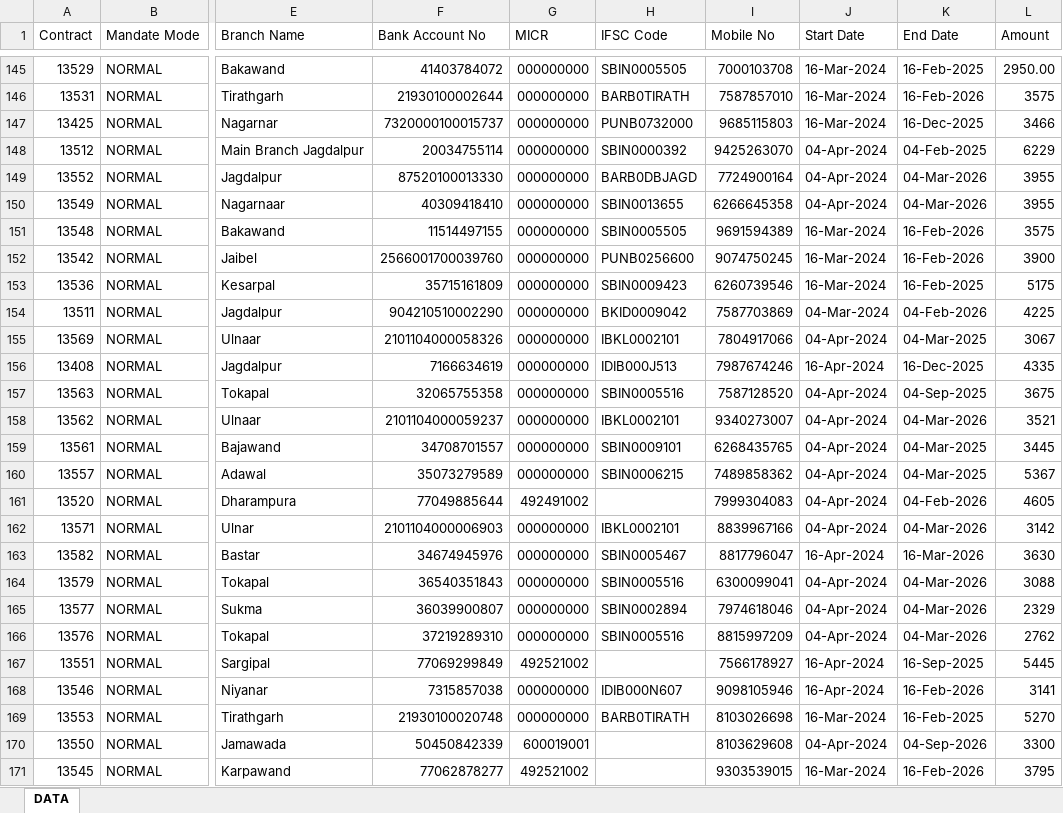
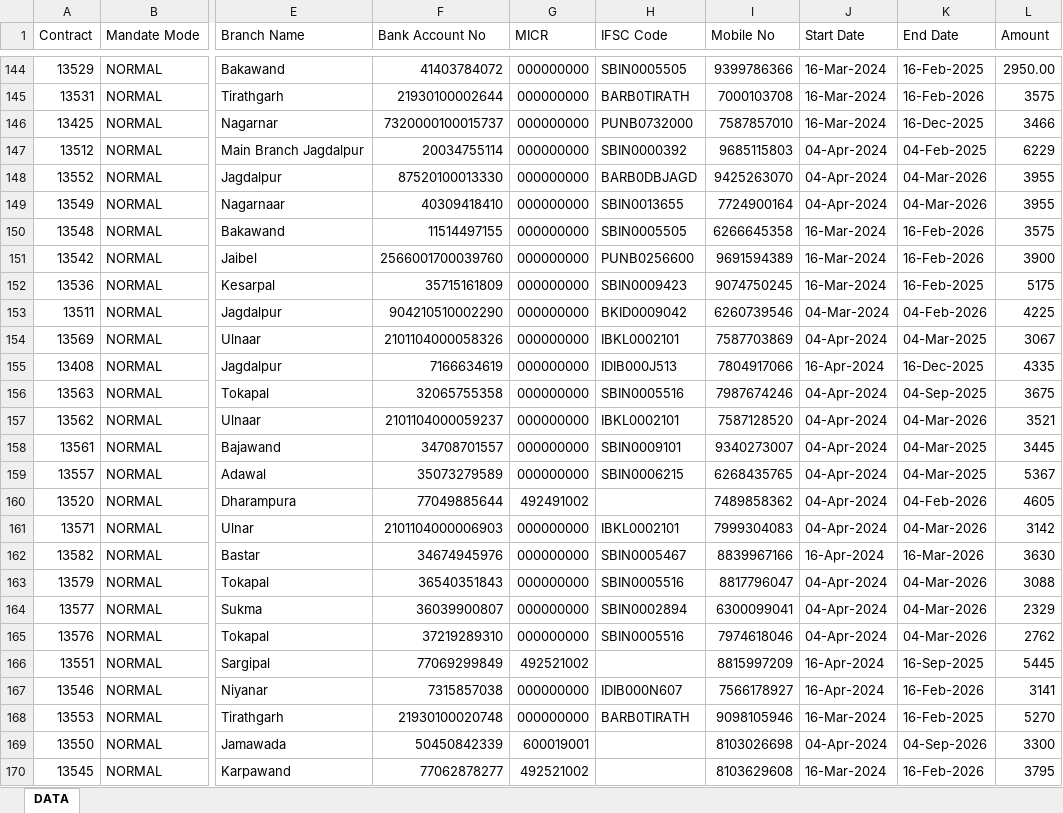
Before and after one commit to SARKCOM/JPFNACH, an Excel workbook: data.xlsx, sheet DATA, drawn as a sheet; only a part is shown, gaps mark what is left out; values as stored, in another font and other column widths than the file's, no cell formats; addresses are those after the commit; the diff covers the shown part only; the diff names each change by its address in the sheet, - before the commit and + after, or states it on an @@ line.

```diff
--- a/data.xlsx (sheet DATA)
+++ b/data.xlsx (sheet DATA)
-I144 (Mobile No): 7000103708
+I144 (Mobile No): 9399786366
-I145 (Mobile No): 7587857010
+I145 (Mobile No): 7000103708
-I146 (Mobile No): 9685115803
+I146 (Mobile No): 7587857010
-I147 (Mobile No): 9425263070
+I147 (Mobile No): 9685115803
-I148 (Mobile No): 7724900164
+I148 (Mobile No): 9425263070
-I149 (Mobile No): 6266645358
+I149 (Mobile No): 7724900164
-I150 (Mobile No): 9691594389
+I150 (Mobile No): 6266645358
-I151 (Mobile No): 9074750245
+I151 (Mobile No): 9691594389
-I152 (Mobile No): 6260739546
+I152 (Mobile No): 9074750245
-I153 (Mobile No): 7587703869
+I153 (Mobile No): 6260739546
-I154 (Mobile No): 7804917066
+I154 (Mobile No): 7587703869
-I155 (Mobile No): 7987674246
+I155 (Mobile No): 7804917066
-I156 (Mobile No): 7587128520
+I156 (Mobile No): 7987674246
-I157 (Mobile No): 9340273007
+I157 (Mobile No): 7587128520
-I158 (Mobile No): 6268435765
+I158 (Mobile No): 9340273007
-I159 (Mobile No): 7489858362
+I159 (Mobile No): 6268435765
-I160 (Mobile No): 7999304083
+I160 (Mobile No): 7489858362
-I161 (Mobile No): 8839967166
+I161 (Mobile No): 7999304083
-I162 (Mobile No): 8817796047
+I162 (Mobile No): 8839967166
-I163 (Mobile No): 6300099041
+I163 (Mobile No): 8817796047
-I164 (Mobile No): 7974618046
+I164 (Mobile No): 6300099041
-I165 (Mobile No): 8815997209
+I165 (Mobile No): 7974618046
-I166 (Mobile No): 7566178927
+I166 (Mobile No): 8815997209
-I167 (Mobile No): 9098105946
+I167 (Mobile No): 7566178927
-I168 (Mobile No): 8103026698
+I168 (Mobile No): 9098105946
-I169 (Mobile No): 8103629608
+I169 (Mobile No): 8103026698
-I170 (Mobile No): 9303539015
+I170 (Mobile No): 8103629608
```
Also changed, not shown: 8 added rows, 5 removed rows and 251 edited cells elsewhere in this sheet, cell formats.
